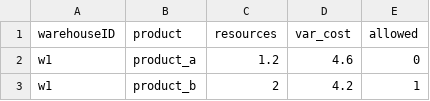
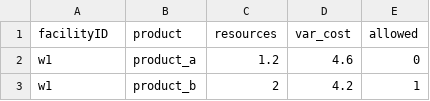
Before and after one commit to scm275/problem_sets_scm275, a CSV file: generalized_scnd_extended/warehousing_data.csv, drawn as a sheet; only a part is shown.

Commit message:
update

```diff
--- a/generalized_scnd_extended/warehousing_data.csv
+++ b/generalized_scnd_extended/warehousing_data.csv
@@ -1,2 +1,2 @@
-warehouseID,product,resources,var_cost,allowed
+facilityID,product,resources,var_cost,allowed
 w1,product_a,1.2,4.6,0
```
